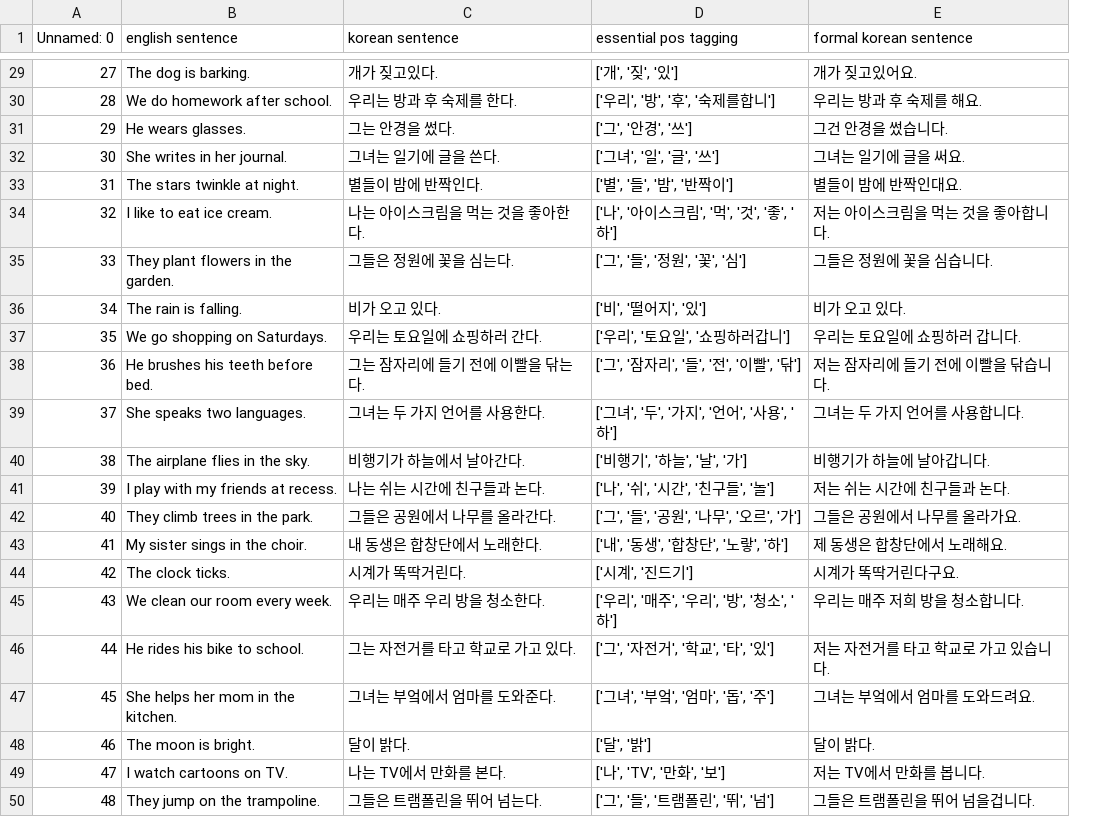
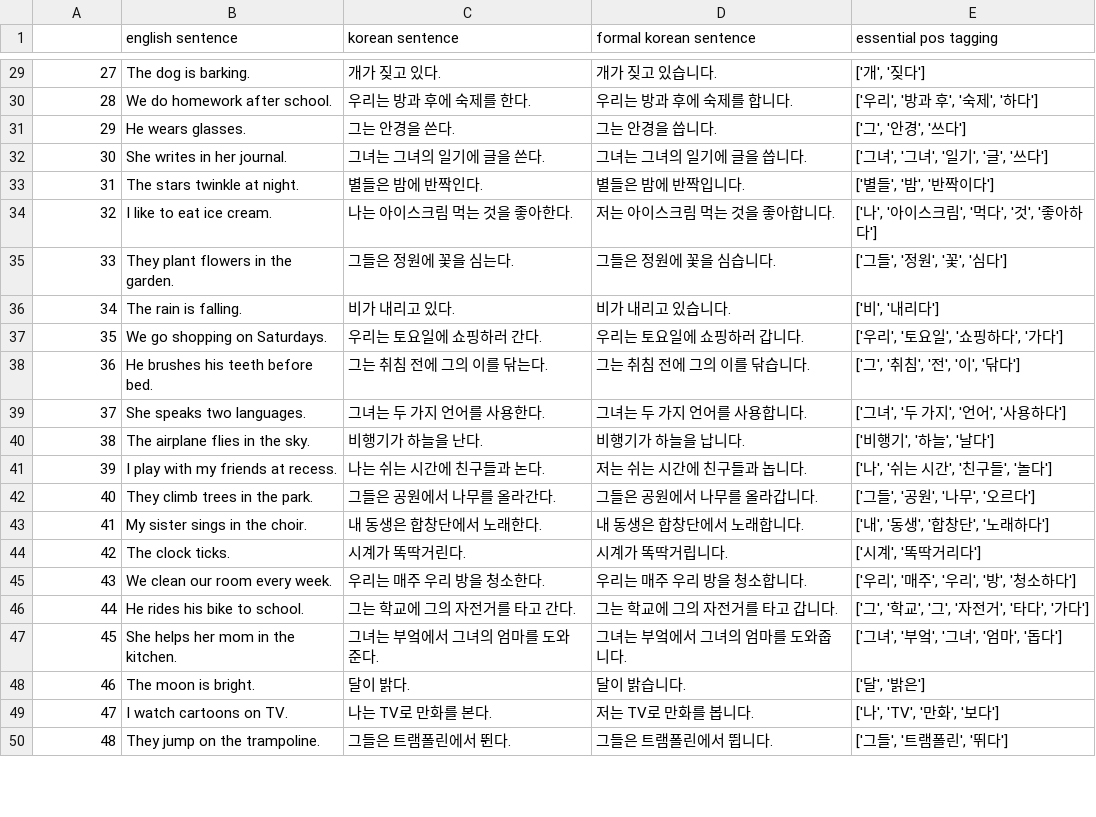
Before and after one commit to ckim48/qqq, a CSV file: eng_kor_pos_formal.csv, drawn as a sheet; only a part is shown, gaps mark what is left out; removed rows and columns are numbered as before the commit, all else as after; the diff covers the shown part only; the diff names each change by its address in the sheet, - before the commit and + after, or states it on an @@ line.

```diff
--- a/eng_kor_pos_formal.csv
+++ b/eng_kor_pos_formal.csv
-column D (essential pos tagging), rows 29-50: ['개', '짖', '있'] | ['우리', '방', '후', '숙제를합니'] | ['그', '안경', '쓰'] | ['그녀', '일', '글', '쓰'] | ['별', '들', '밤', '반짝이'] | ['나', '아이스크림', '먹', '것', '좋', '하'] | ['그', '들', '정원', '꽃', '심'] | ['비', '떨어지', '있'] | ['우리', '토요일', '쇼핑하러갑니'] | ['그', '잠자리', '들', '전', '이빨', '닦'] | ['그녀', '두', '가지', '언어', '사용', '하'] | ['비행기', '하늘', '날', '가'] | ['나', '쉬', '시간', '친구들', '놀'] | ['그', '들', '공원', '나무', '오르', '가'] | ['내', '동생', '합창단', '노랗', '하'] | ['시계', '진드기'] | ['우리', '매주', '우리', '방', '청소', '하'] | ['그', '자전거', '학교', '타', '있'] | ['그녀', '부엌', '엄마', '돕', '주'] | ['달', '밝'] | ['나', 'TV', '만화', '보'] | ['그', '들', '트램폴린', '뛰', '넘']
+column E (essential pos tagging), rows 29-50: ['개', '짖다'] | ['우리', '방과 후', '숙제', '하다'] | ['그', '안경', '쓰다'] | ['그녀', '그녀', '일기', '글', '쓰다'] | ['별들', '밤', '반짝이다'] | ['나', '아이스크림', '먹다', '것', '좋아하다'] | ['그들', '정원', '꽃', '심다'] | ['비', '내리다'] | ['우리', '토요일', '쇼핑하다', '가다'] | ['그', '취침', '전', '이', '닦다'] | ['그녀', '두 가지', '언어', '사용하다'] | ['비행기', '하늘', '날다'] | ['나', '쉬는 시간', '친구들', '놀다'] | ['그들', '공원', '나무', '오르다'] | ['내', '동생', '합창단', '노래하다'] | ['시계', '똑딱거리다'] | ['우리', '매주', '우리', '방', '청소하다'] | ['그', '학교', '그', '자전거', '타다', '가다'] | ['그녀', '부엌', '그녀', '엄마', '돕다'] | ['달', '밝은'] | ['나', 'TV', '만화', '보다'] | ['그들', '트램폴린', '뛰다']
@@ column A renumbered in row 1 @@
-C29 (korean sentence): 개가 짖고있다.
+C29 (korean sentence): 개가 짖고 있다.
-D29 (formal korean sentence): 개가 짖고있어요.
+D29 (formal korean sentence): 개가 짖고 있습니다.
-C30 (korean sentence): 우리는 방과 후 숙제를 한다.
+C30 (korean sentence): 우리는 방과 후에 숙제를 한다.
-D30 (formal korean sentence): 우리는 방과 후 숙제를 해요.
+D30 (formal korean sentence): 우리는 방과 후에 숙제를 합니다.
-C31 (korean sentence): 그는 안경을 썼다.
+C31 (korean sentence): 그는 안경을 쓴다.
-D31 (formal korean sentence): 그건 안경을 썼습니다.
+D31 (formal korean sentence): 그는 안경을 씁니다.
-C32 (korean sentence): 그녀는 일기에 글을 쓴다.
+C32 (korean sentence): 그녀는 그녀의 일기에 글을 쓴다.
-D32 (formal korean sentence): 그녀는 일기에 글을 써요.
+D32 (formal korean sentence): 그녀는 그녀의 일기에 글을 씁니다.
-C33 (korean sentence): 별들이 밤에 반짝인다.
+C33 (korean sentence): 별들은 밤에 반짝인다.
-D33 (formal korean sentence): 별들이 밤에 반짝인대요.
+D33 (formal korean sentence): 별들은 밤에 반짝입니다.
-C34 (korean sentence): 나는 아이스크림을 먹는 것을 좋아한다.
+C34 (korean sentence): 나는 아이스크림 먹는 것을 좋아한다.
-D34 (formal korean sentence): 저는 아이스크림을 먹는 것을 좋아합니다.
+D34 (formal korean sentence): 저는 아이스크림 먹는 것을 좋아합니다.
-C36 (korean sentence): 비가 오고 있다.
+C36 (korean sentence): 비가 내리고 있다.
-D36 (formal korean sentence): 비가 오고 있다.
+D36 (formal korean sentence): 비가 내리고 있습니다.
-C38 (korean sentence): 그는 잠자리에 들기 전에 이빨을 닦는다.
+C38 (korean sentence): 그는 취침 전에 그의 이를 닦는다.
-D38 (formal korean sentence): 저는 잠자리에 들기 전에 이빨을 닦습니다.
+D38 (formal korean sentence): 그는 취침 전에 그의 이를 닦습니다.
-C40 (korean sentence): 비행기가 하늘에서 날아간다.
+C40 (korean sentence): 비행기가 하늘을 난다.
-D40 (formal korean sentence): 비행기가 하늘에 날아갑니다.
+D40 (formal korean sentence): 비행기가 하늘을 납니다.
-D41 (formal korean sentence): 저는 쉬는 시간에 친구들과 논다.
+D41 (formal korean sentence): 저는 쉬는 시간에 친구들과 놉니다.
-D42 (formal korean sentence): 그들은 공원에서 나무를 올라가요.
+D42 (formal korean sentence): 그들은 공원에서 나무를 올라갑니다.
-D43 (formal korean sentence): 제 동생은 합창단에서 노래해요.
+D43 (formal korean sentence): 내 동생은 합창단에서 노래합니다.
-D44 (formal korean sentence): 시계가 똑딱거린다구요.
+D44 (formal korean sentence): 시계가 똑딱거립니다.
-D45 (formal korean sentence): 우리는 매주 저희 방을 청소합니다.
+D45 (formal korean sentence): 우리는 매주 우리 방을 청소합니다.
-C46 (korean sentence): 그는 자전거를 타고 학교로 가고 있다.
+C46 (korean sentence): 그는 학교에 그의 자전거를 타고 간다.
-D46 (formal korean sentence): 저는 자전거를 타고 학교로 가고 있습니다.
+D46 (formal korean sentence): 그는 학교에 그의 자전거를 타고 갑니다.
-C47 (korean sentence): 그녀는 부엌에서 엄마를 도와준다.
+C47 (korean sentence): 그녀는 부엌에서 그녀의 엄마를 도와준다.
-D47 (formal korean sentence): 그녀는 부엌에서 엄마를 도와드려요.
+D47 (formal korean sentence): 그녀는 부엌에서 그녀의 엄마를 도와줍니다.
-D48 (formal korean sentence): 달이 밝다.
+D48 (formal korean sentence): 달이 밝습니다.
-C49 (korean sentence): 나는 TV에서 만화를 본다.
+C49 (korean sentence): 나는 TV로 만화를 본다.
-D49 (formal korean sentence): 저는 TV에서 만화를 봅니다.
+D49 (formal korean sentence): 저는 TV로 만화를 봅니다.
-C50 (korean sentence): 그들은 트램폴린을 뛰어 넘는다.
+C50 (korean sentence): 그들은 트램폴린에서 뛴다.
-D50 (formal korean sentence): 그들은 트램폴린을 뛰어 넘을겁니다.
+D50 (formal korean sentence): 그들은 트램폴린에서 뜁니다.
```
Also changed, not shown: 1 added row and 99 edited cells elsewhere in this file, 17 other files.
